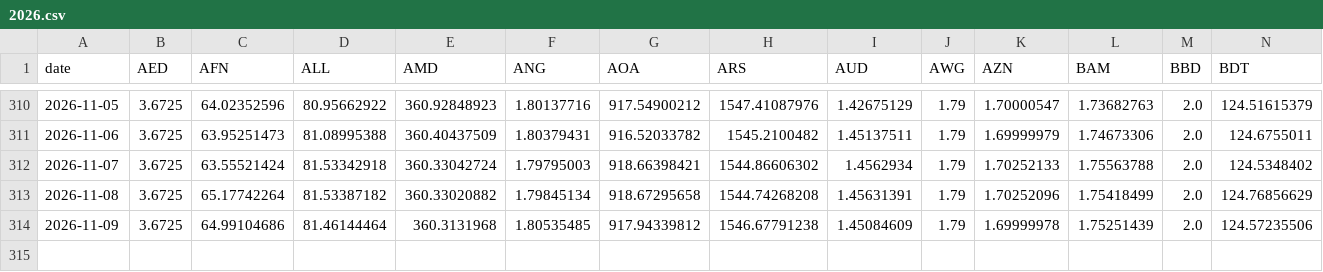
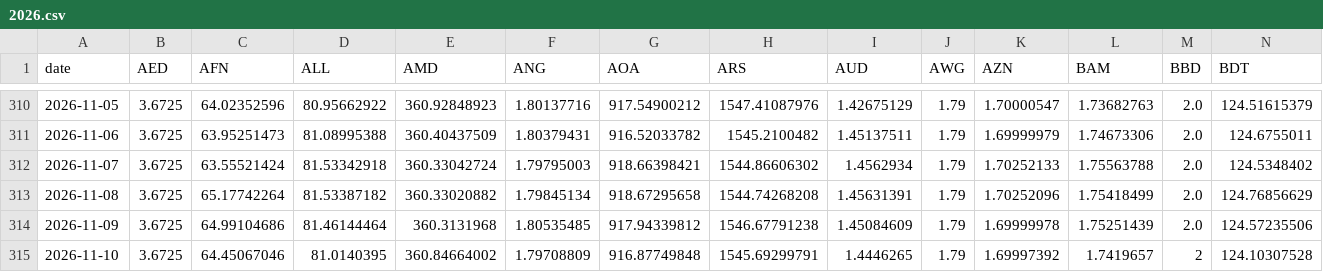
Before and after one commit to kimori1028-cmd/currency-rank, a CSV file: data/history/2026.csv, drawn as a sheet; only a part is shown, gaps mark what is left out; rows hold the shown columns only; the diff names each change by its address in the sheet, - before the commit and + after, or states it on an @@ line.

```diff
--- a/data/history/2026.csv
+++ b/data/history/2026.csv
+row 315: 2026-11-10 | 3.6725 | 64.45067046 | 81.0140395 | 360.84664002 | 1.79708809 | 916.87749848 | 1545.69299791 | 1.4446265 | 1.79 | 1.69997392 | 1.7419657 | 2 | 124.10307528
```
